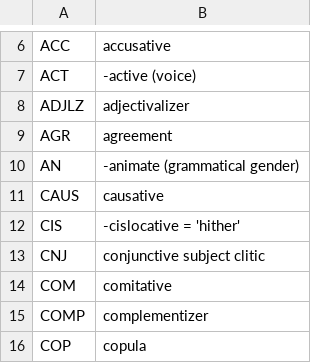
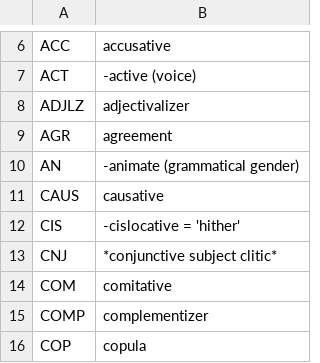
Before and after one commit to lxynk/nmdb-data, a CSV file: raw/Abbreviations.csv, drawn as a sheet; only a part is shown, gaps mark what is left out.

Commit message:
Update Abbreviations.csv

```diff
--- a/raw/Abbreviations.csv
+++ b/raw/Abbreviations.csv
@@ -12,3 +12,3 @@ CAUS,causative
 CIS,-cislocative = 'hither'
-CNJ,conjunctive subject clitic
+CNJ,*conjunctive subject clitic*
 COM,comitative
```
